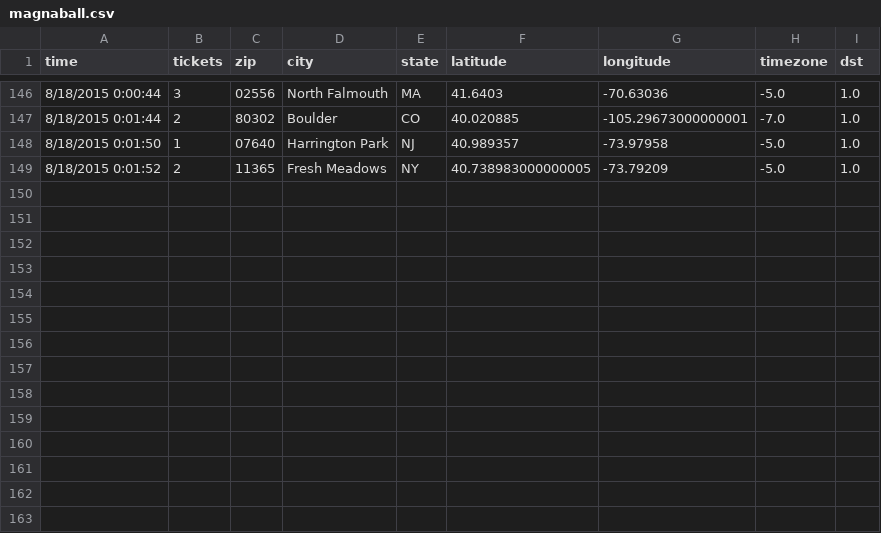
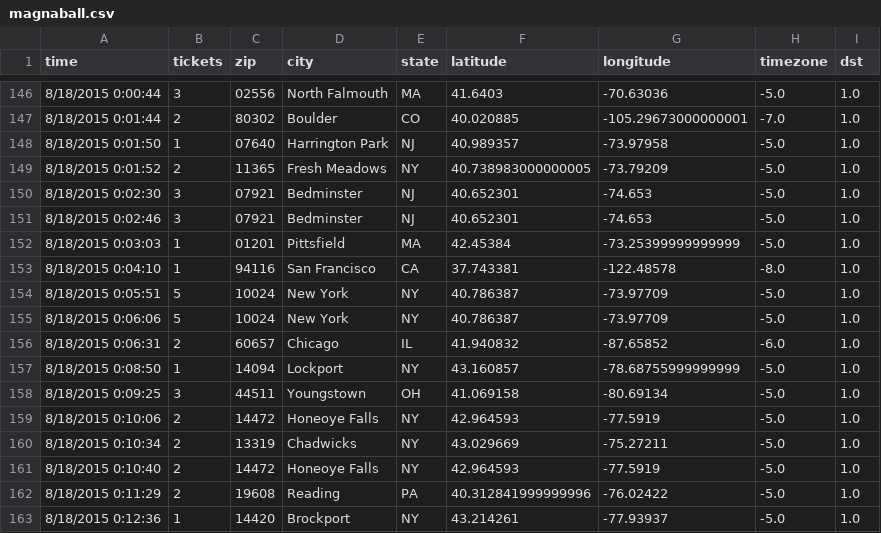
Before and after one commit to magnaball/magnaball.github.com, a CSV file: scripts/data/magnaball.csv, drawn as a sheet; only a part is shown, gaps mark what is left out.

```diff
--- a/scripts/data/magnaball.csv
+++ b/scripts/data/magnaball.csv
@@ -149 +149,15 @@ time,tickets,zip,city,state,latitude,longitude,timezone,dst
 8/18/2015 0:01:52,2,11365,Fresh Meadows,NY,40.738983000000005,-73.79209,-5.0,1.0
+8/18/2015 0:02:30,3,07921,Bedminster,NJ,40.652301,-74.653,-5.0,1.0
+8/18/2015 0:02:46,3,07921,Bedminster,NJ,40.652301,-74.653,-5.0,1.0
+8/18/2015 0:03:03,1,01201,Pittsfield,MA,42.45384,-73.25399999999999,-5.0,1.0
+8/18/2015 0:04:10,1,94116,San Francisco,CA,37.743381,-122.48578,-8.0,1.0
+8/18/2015 0:05:51,5,10024,New York,NY,40.786387,-73.97709,-5.0,1.0
+8/18/2015 0:06:06,5,10024,New York,NY,40.786387,-73.97709,-5.0,1.0
+8/18/2015 0:06:31,2,60657,Chicago,IL,41.940832,-87.65852,-6.0,1.0
+8/18/2015 0:08:50,1,14094,Lockport,NY,43.160857,-78.68755999999999,-5.0,1.0
+8/18/2015 0:09:25,3,44511,Youngstown,OH,41.069158,-80.69134,-5.0,1.0
+8/18/2015 0:10:06,2,14472,Honeoye Falls,NY,42.964593,-77.5919,-5.0,1.0
+8/18/2015 0:10:34,2,13319,Chadwicks,NY,43.029669,-75.27211,-5.0,1.0
+8/18/2015 0:10:40,2,14472,Honeoye Falls,NY,42.964593,-77.5919,-5.0,1.0
+8/18/2015 0:11:29,2,19608,Reading,PA,40.312841999999996,-76.02422,-5.0,1.0
+8/18/2015 0:12:36,1,14420,Brockport,NY,43.214261,-77.93937,-5.0,1.0
```
Also changed, not shown: 3 other files.
